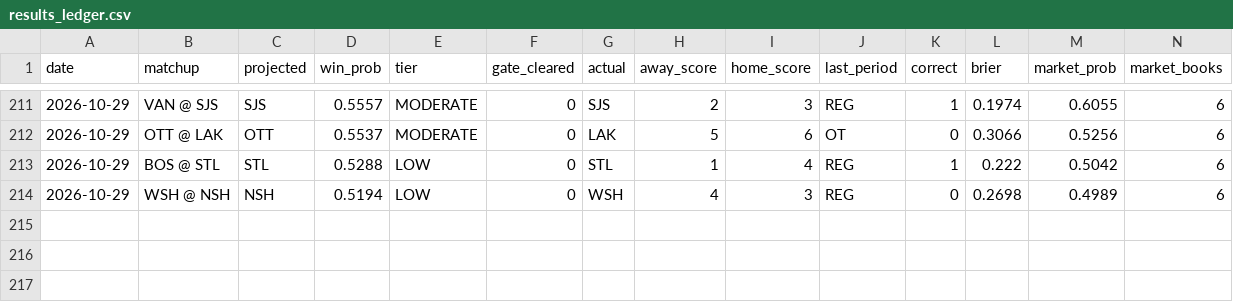
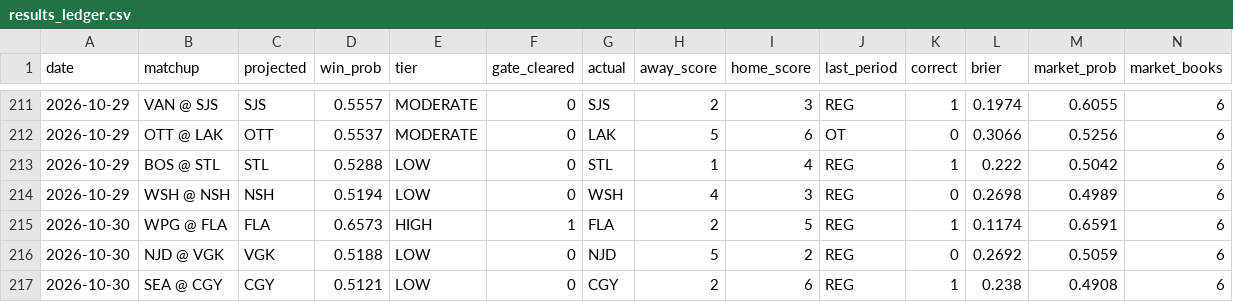
Before and after one commit to JBrady0850/nhl-daily-analytics, a CSV file: state/results_ledger.csv, drawn as a sheet; only a part is shown, gaps mark what is left out; rows hold the shown columns only; the diff names each change by its address in the sheet, - before the commit and + after, or states it on an @@ line.

```diff
--- a/state/results_ledger.csv
+++ b/state/results_ledger.csv
+row 215: 2026-10-30 | WPG @ FLA | FLA | 0.6573 | HIGH | 1 | FLA | 2 | 5 | REG | 1 | 0.1174 | 0.6591 | 6
+row 216: 2026-10-30 | NJD @ VGK | VGK | 0.5188 | LOW | 0 | NJD | 5 | 2 | REG | 0 | 0.2692 | 0.5059 | 6
+row 217: 2026-10-30 | SEA @ CGY | CGY | 0.5121 | LOW | 0 | CGY | 2 | 6 | REG | 1 | 0.238 | 0.4908 | 6
```
Also changed, not shown: 6 other files.
